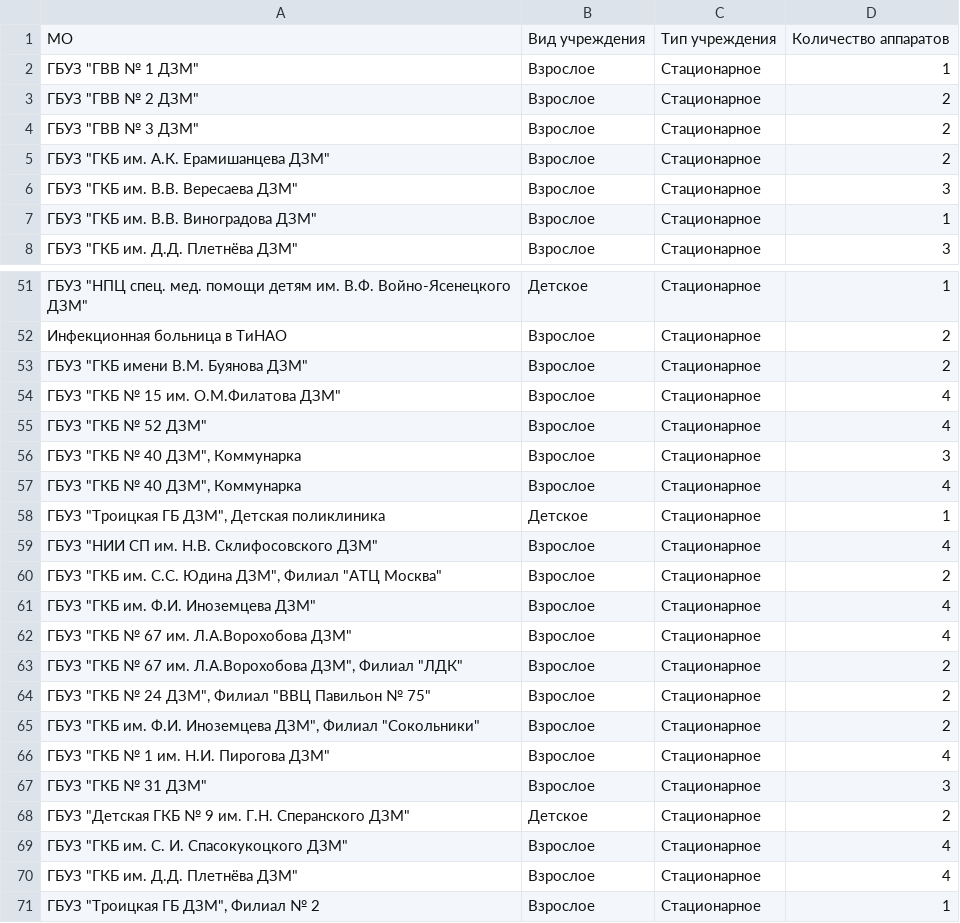
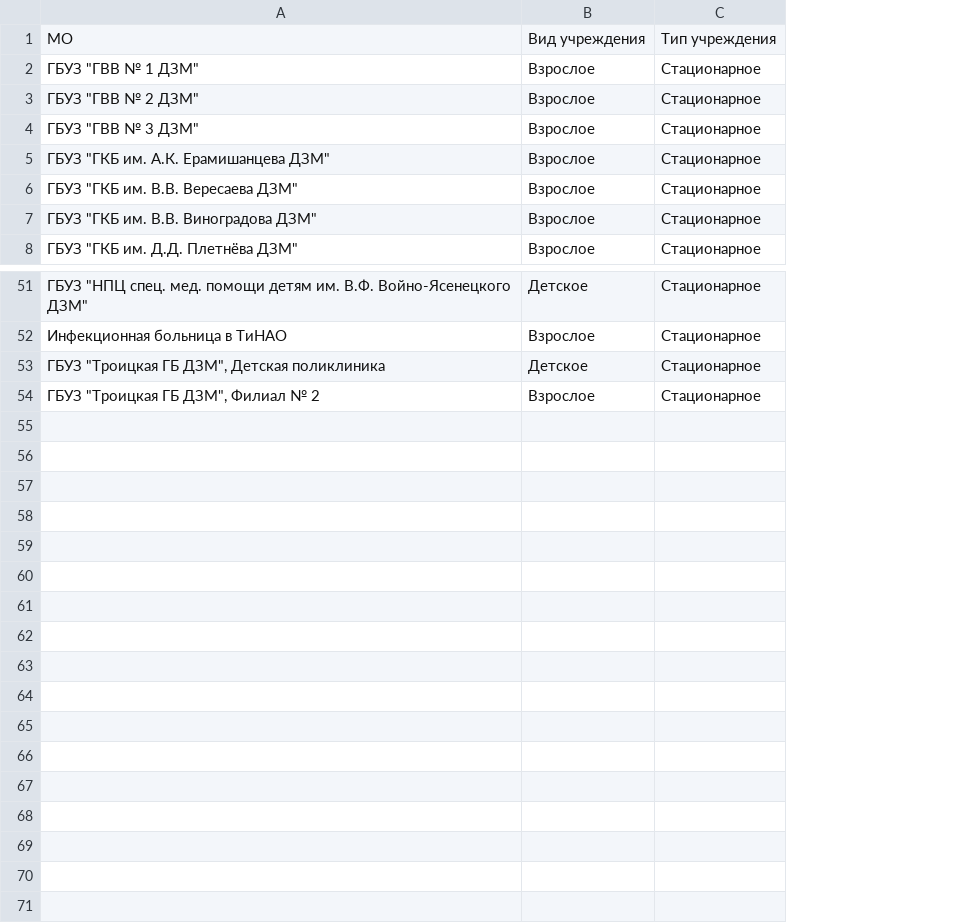
Before and after one commit to Egorblin/predict-ku, a CSV file: types.csv, drawn as a sheet; only a part is shown, gaps mark what is left out; the diff names each change by its address in the sheet, - before the commit and + after, or states it on an @@ line.

```diff
--- a/types.csv
+++ b/types.csv
-column D, rows 1-8: Количество аппаратов | 1 | 2 | 2 | 2 | 3 | 1 | 3; rows 51-52: 1 | 2; row 58: 1; row 71: 1
-row 53: ГБУЗ "ГКБ имени В.М. Буянова ДЗМ" | Взрослое | Стационарное | 2
-row 54: ГБУЗ "ГКБ № 15 им. О.М.Филатова ДЗМ" | Взрослое | Стационарное | 4
-row 55: ГБУЗ "ГКБ № 52 ДЗМ" | Взрослое | Стационарное | 4
-row 56: ГБУЗ "ГКБ № 40 ДЗМ", Коммунарка | Взрослое | Стационарное | 3
-row 57: ГБУЗ "ГКБ № 40 ДЗМ", Коммунарка | Взрослое | Стационарное | 4
-row 59: ГБУЗ "НИИ СП им. Н.В. Склифосовского ДЗМ" | Взрослое | Стационарное | 4
-row 60: ГБУЗ "ГКБ им. С.С. Юдина ДЗМ", Филиал "АТЦ Москва" | Взрослое | Стационарное | 2
-row 61: ГБУЗ "ГКБ им. Ф.И. Иноземцева ДЗМ" | Взрослое | Стационарное | 4
-row 62: ГБУЗ "ГКБ № 67 им. Л.А.Ворохобова ДЗМ" | Взрослое | Стационарное | 4
-row 63: ГБУЗ "ГКБ № 67 им. Л.А.Ворохобова ДЗМ", Филиал "ЛДК" | Взрослое | Стационарное | 2
-row 64: ГБУЗ "ГКБ № 24 ДЗМ", Филиал "ВВЦ Павильон № 75" | Взрослое | Стационарное | 2
-row 65: ГБУЗ "ГКБ им. Ф.И. Иноземцева ДЗМ", Филиал "Сокольники" | Взрослое | Стационарное | 2
-row 66: ГБУЗ "ГКБ № 1 им. Н.И. Пирогова ДЗМ" | Взрослое | Стационарное | 4
-row 67: ГБУЗ "ГКБ № 31 ДЗМ" | Взрослое | Стационарное | 3
-row 68: ГБУЗ "Детская ГКБ № 9 им. Г.Н. Сперанского ДЗМ" | Детское | Стационарное | 2
-row 69: ГБУЗ "ГКБ им. С. И. Спасокукоцкого ДЗМ" | Взрослое | Стационарное | 4
-row 70: ГБУЗ "ГКБ им. Д.Д. Плетнёва ДЗМ" | Взрослое | Стационарное | 4
```
Also changed, not shown: 1 other file.
